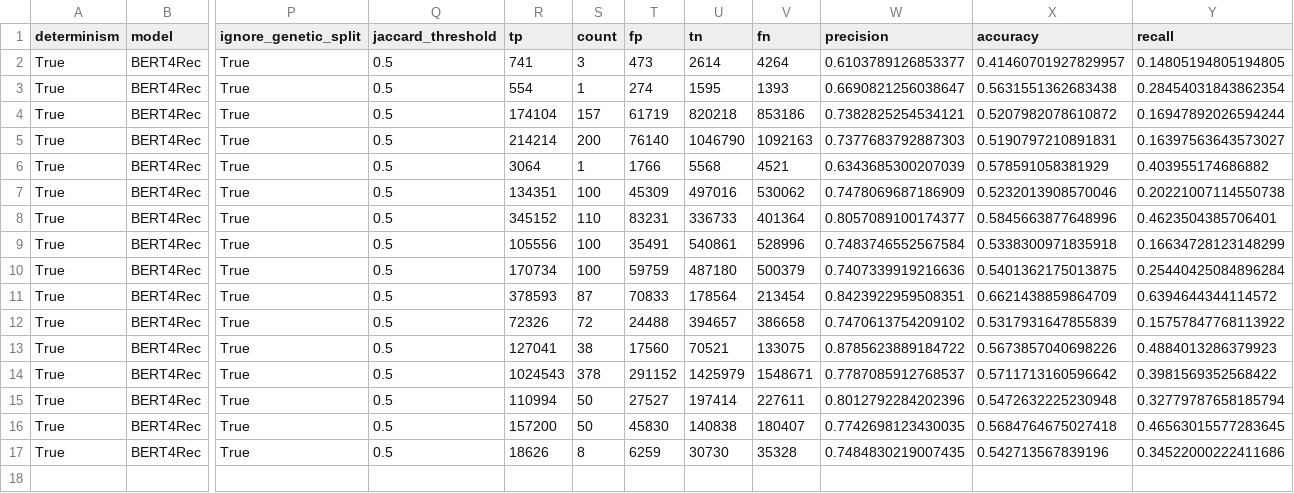
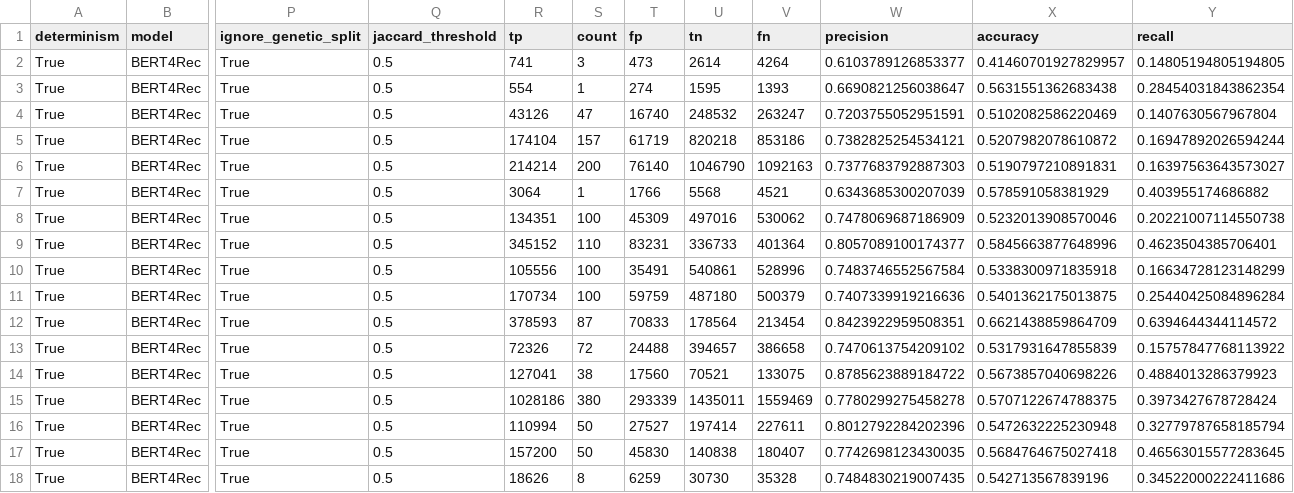
Before and after one commit to DomizianoScarcelli/counterfactual-explanations-recsys, a CSV file: results/stats/automata_learning/automata_evaluation.csv, drawn as a sheet; only a part is shown, gaps mark what is left out; addresses are those after the commit; rows hold the shown columns only; the diff names each change by its address in the sheet, - before the commit and + after, or states it on an @@ line.

Commit message:
Added results + hyperopt scripts refactor

```diff
--- a/results/stats/automata_learning/automata_evaluation.csv
+++ b/results/stats/automata_learning/automata_evaluation.csv
+row 4: True | BERT4Rec | True | 0.5 | 43126 | 47 | 16740 | 248532 | 263247 | 0.7203755052951591 | 0.5102082586220469 | 0.1407630567967804
-R15 (tp): 1024543
+R15 (tp): 1028186
-S15 (count): 378
+S15 (count): 380
-T15 (fp): 291152
+T15 (fp): 293339
-U15 (tn): 1425979
+U15 (tn): 1435011
-V15 (fn): 1548671
+V15 (fn): 1559469
-W15 (precision): 0.7787085912768537
+W15 (precision): 0.7780299275458278
-X15 (accuracy): 0.5711713160596642
+X15 (accuracy): 0.5707122674788375
-Y15 (recall): 0.3981569352568422
+Y15 (recall): 0.3973427678728424
```
Also changed, not shown: 14 other files.
